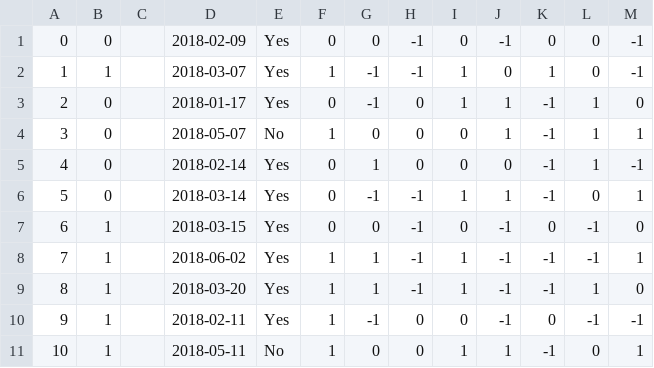
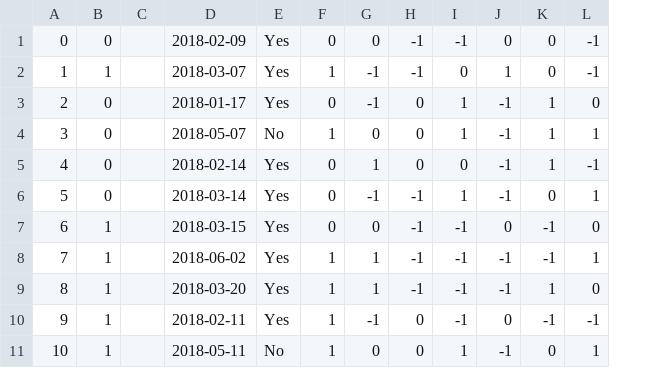
Before and after one commit to IIC2115/Syllabus-2018-1, a CSV file: Actividades/AC12/historial_de_bastian.csv, drawn as a sheet; only a part is shown; the diff names each change by its address in the sheet, - before the commit and + after, or states it on an @@ line.

Commit message:
hotfix

```diff
--- a/Actividades/AC12/historial_de_bastian.csv
+++ b/Actividades/AC12/historial_de_bastian.csv
-column I, rows 1-11: 0 | 1 | 1 | 0 | 0 | 1 | 0 | 1 | 1 | 0 | 1
```
